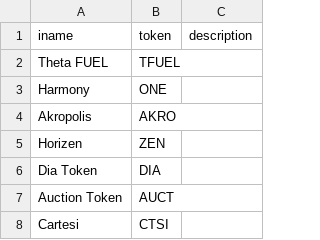
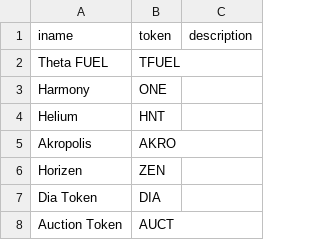
Before and after one commit to nicktaras/json_mocks, a CSV file: BitcoinListedCompanies.csv, drawn as a sheet; only a part is shown; the shorter side is filled out with more unchanged rows; the diff names each change by its address in the sheet, - before the commit and + after, or states it on an @@ line.

Commit message:
Update BitcoinListedCompanies.csv

```diff
--- a/BitcoinListedCompanies.csv
+++ b/BitcoinListedCompanies.csv
+row 4: Helium | HNT
```
